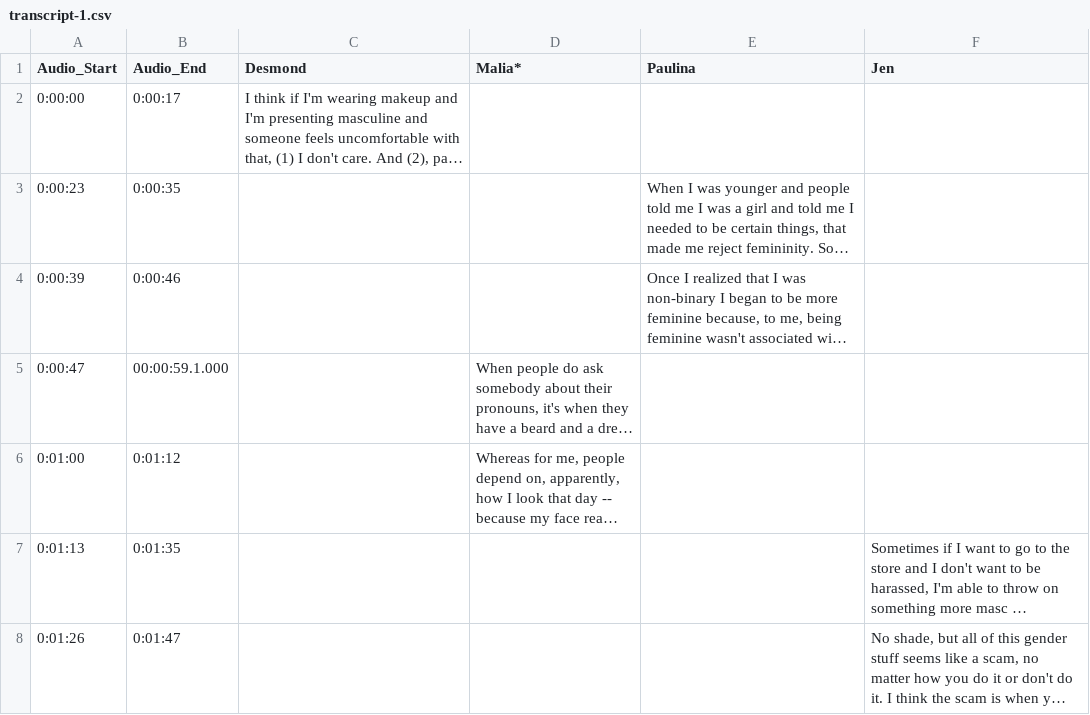
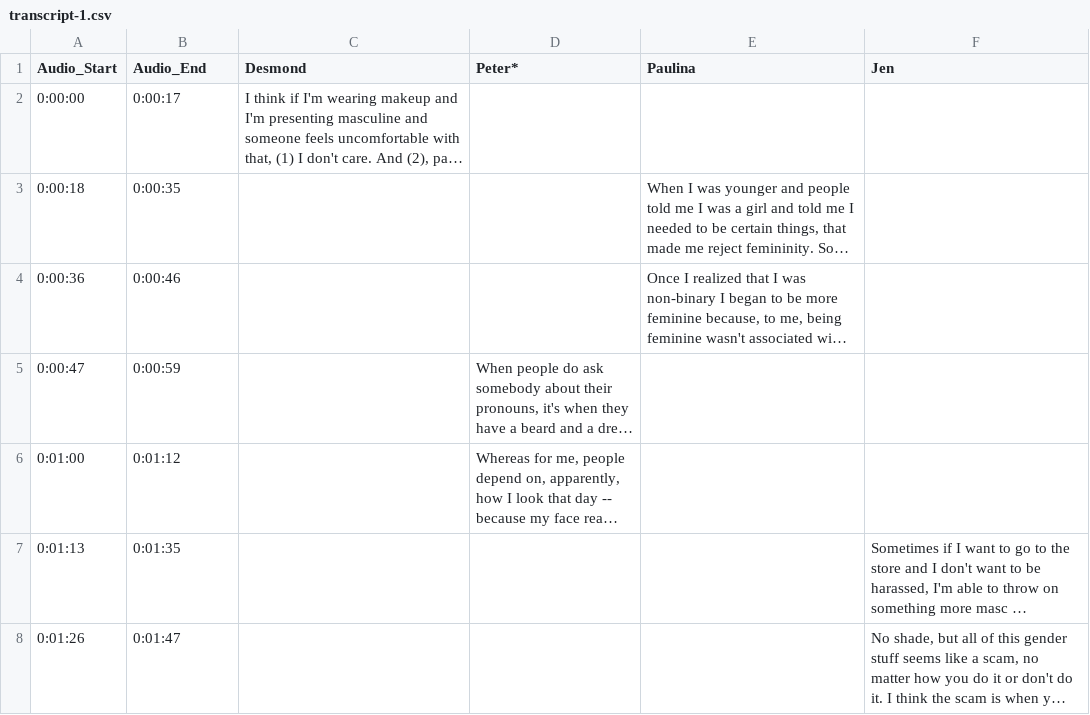
Before and after one commit to youthradio/intheirownwords, a CSV file: csvdata/transcript-1.csv, drawn as a sheet; long unchanged cells end in …; the diff names each change by its address in the sheet, - before the commit and + after, or states it on an @@ line.

```diff
--- a/csvdata/transcript-1.csv
+++ b/csvdata/transcript-1.csv
-D1: Malia*
+D1: Peter*
-A3 (Audio_Start): 0:00:23
+A3 (Audio_Start): 0:00:18
-A4 (Audio_Start): 0:00:39
+A4 (Audio_Start): 0:00:36
-B5 (Audio_End): 00:00:59.1.000
+B5 (Audio_End): 0:00:59
```
Also changed, not shown: csvdata/Data.csv, csvdata/People.csv, 4 other files.
